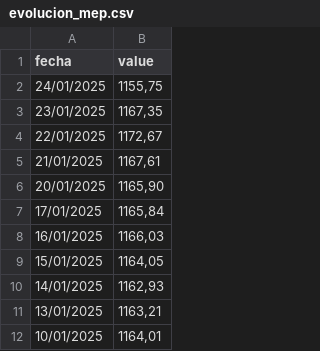
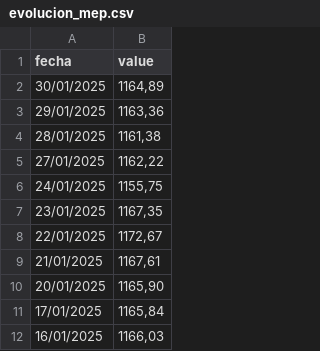
Before and after one commit to msolesp/openqube2024.02, a CSV file: data/evolucion_mep.csv, drawn as a sheet; only a part is shown; the shorter side is filled out with more unchanged rows; the diff names each change by its address in the sheet, - before the commit and + after, or states it on an @@ line.

```diff
--- a/data/evolucion_mep.csv
+++ b/data/evolucion_mep.csv
+row 2: 30/01/2025 | 1164,89
+row 3: 29/01/2025 | 1163,36
+row 4: 28/01/2025 | 1161,38
+row 5: 27/01/2025 | 1162,22
```
Also changed, not shown: data/evolution.csv, 1 other file.
